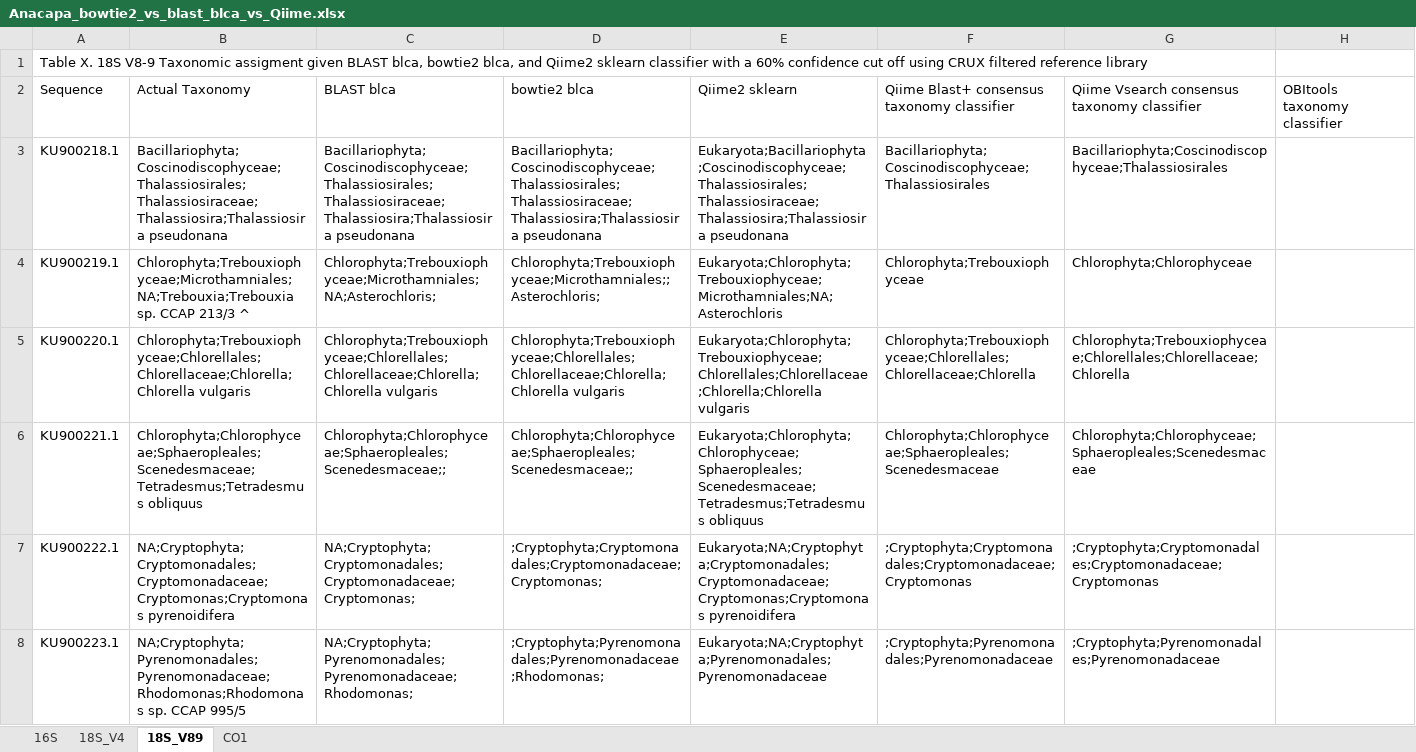
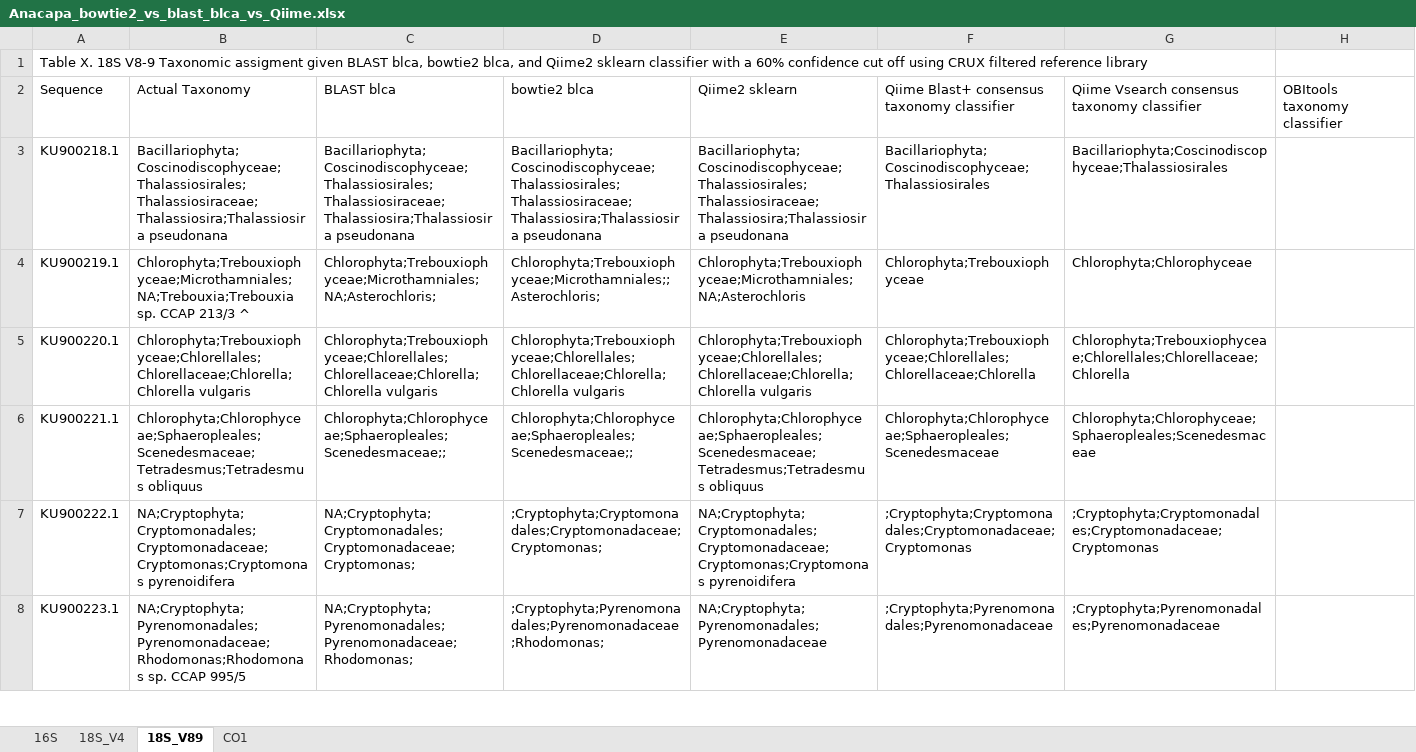
Before and after one commit to limey-bean/Anacapa, an Excel workbook: data-for-figs/SangerMock_compare-blast_v_bowtie2_blca-qiime2/Anacapa_bowtie2_vs_blast_blca_vs_Qiime.xlsx, sheet 18S_V89, drawn as a sheet; only a part is shown; values as stored, in another font and other column widths than the file's, no borders; the diff covers the shown part only; the diff names each change by its address in the sheet, - before the commit and + after, or states it on an @@ line.

```diff
--- a/data-for-figs/SangerMock_compare-blast_v_bowtie2_blca-qiime2/Anacapa_bowtie2_vs_blast_blca_vs_Qiime.xlsx (sheet 18S_V89)
+++ b/data-for-figs/SangerMock_compare-blast_v_bowtie2_blca-qiime2/Anacapa_bowtie2_vs_blast_blca_vs_Qiime.xlsx (sheet 18S_V89)
-E3: Eukaryota;Bacillariophyta;Coscinodiscophyceae;Thalassiosirales;Thalassiosiraceae;Thalassiosira;Thalassiosira pseudonana
+E3: Bacillariophyta;Coscinodiscophyceae;Thalassiosirales;Thalassiosiraceae;Thalassiosira;Thalassiosira pseudonana
-E4: Eukaryota;Chlorophyta;Trebouxiophyceae;Microthamniales;NA;Asterochloris
+E4: Chlorophyta;Trebouxiophyceae;Microthamniales;NA;Asterochloris
-E5: Eukaryota;Chlorophyta;Trebouxiophyceae;Chlorellales;Chlorellaceae;Chlorella;Chlorella vulgaris
+E5: Chlorophyta;Trebouxiophyceae;Chlorellales;Chlorellaceae;Chlorella;Chlorella vulgaris
-E6: Eukaryota;Chlorophyta;Chlorophyceae;Sphaeropleales;Scenedesmaceae;Tetradesmus;Tetradesmus obliquus
+E6: Chlorophyta;Chlorophyceae;Sphaeropleales;Scenedesmaceae;Tetradesmus;Tetradesmus obliquus
-E7: Eukaryota;NA;Cryptophyta;Cryptomonadales;Cryptomonadaceae;Cryptomonas;Cryptomonas pyrenoidifera
+E7: NA;Cryptophyta;Cryptomonadales;Cryptomonadaceae;Cryptomonas;Cryptomonas pyrenoidifera
-E8: Eukaryota;NA;Cryptophyta;Pyrenomonadales;Pyrenomonadaceae
+E8: NA;Cryptophyta;Pyrenomonadales;Pyrenomonadaceae
```
Also changed, not shown: 6 edited cells elsewhere in this sheet, sheet CO1, sheet 18S_V4.
